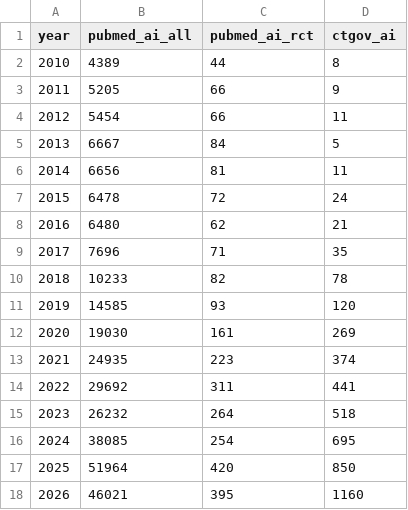
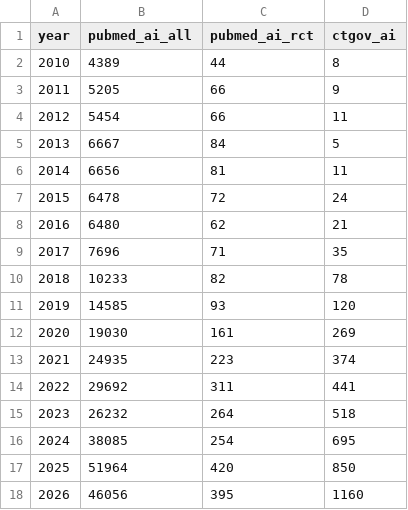
Before and after one commit to fb-121/canada-health-signals, a CSV file: data/ai/year_counts.csv, drawn as a sheet.

```diff
--- a/data/ai/year_counts.csv
+++ b/data/ai/year_counts.csv
@@ -17,2 +17,2 @@ year,pubmed_ai_all,pubmed_ai_rct,ctgov_ai
 2025,51964,420,850
-2026,46021,395,1160
+2026,46056,395,1160
```
Also changed, not shown: data/probe_log.csv, 15 other files.
